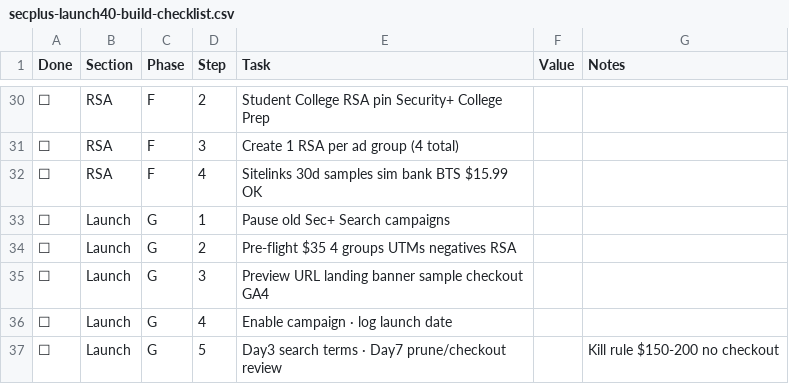
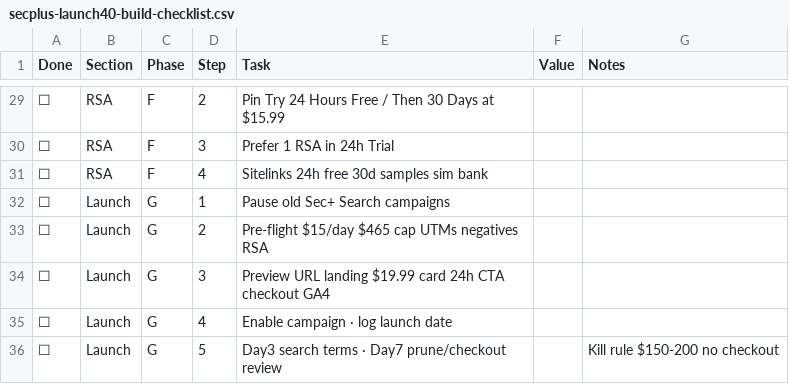
Before and after one commit to georgecwerbacher-sys/becertifiedtoday-main, a CSV file: marketing-research/Sec+ Campaign/secplus-launch40-build-checklist.csv, drawn as a sheet; only a part is shown, gaps mark what is left out; the diff covers the shown part only.

```diff
--- a/marketing-research/Sec+ Campaign/secplus-launch40-build-checklist.csv
+++ b/marketing-research/Sec+ Campaign/secplus-launch40-build-checklist.csv
@@ -30,7 +29,7 @@ Done,Section,Phase,Step,Task,Value,Notes
-☐,RSA,F,2,Student College RSA pin Security+ College Prep,,
-☐,RSA,F,3,Create 1 RSA per ad group (4 total),,
-☐,RSA,F,4,Sitelinks 30d samples sim bank BTS $15.99 OK,,
+☐,RSA,F,2,Pin Try 24 Hours Free / Then 30 Days at $15.99,,
+☐,RSA,F,3,Prefer 1 RSA in 24h Trial,,
+☐,RSA,F,4,Sitelinks 24h free 30d samples sim bank,,
 ☐,Launch,G,1,Pause old Sec+ Search campaigns,,
-☐,Launch,G,2,Pre-flight $35 4 groups UTMs negatives RSA,,
-☐,Launch,G,3,Preview URL landing banner sample checkout GA4,,
+☐,Launch,G,2,Pre-flight $15/day $465 cap UTMs negatives RSA,,
+☐,Launch,G,3,Preview URL landing $19.99 card 24h CTA checkout GA4,,
 ☐,Launch,G,4,Enable campaign · log launch date,,
```
Also changed, not shown: 1 added row, 2 removed rows and 23 edited cells elsewhere in this file, 44 other files.
